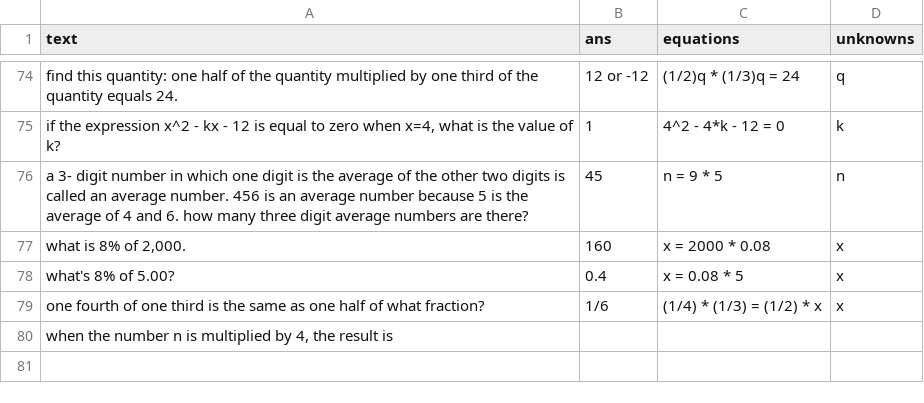
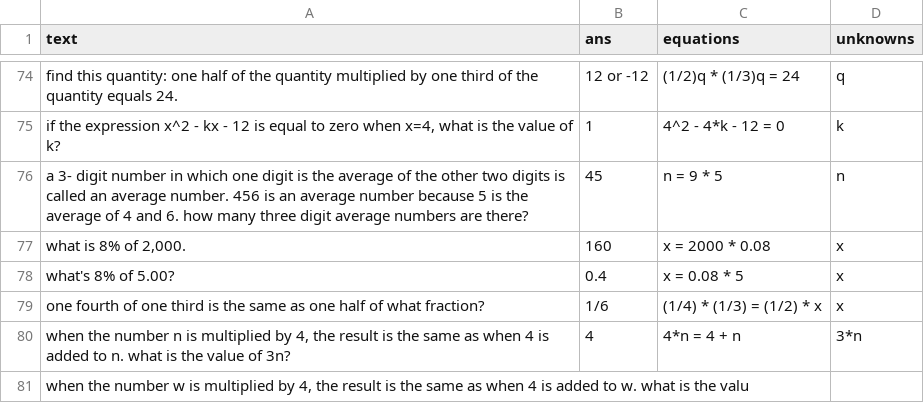
Before and after one commit to feint5k/Advanced-MathWordProblem-Solver, a CSV file: 2_Data_cleaning/cleaned_data_examples/uncleaned_dolphin_data.csv, drawn as a sheet; only a part is shown, gaps mark what is left out.

Commit message:
initialized repo

```diff
--- a/2_Data_cleaning/cleaned_data_examples/uncleaned_dolphin_data.csv
+++ b/2_Data_cleaning/cleaned_data_examples/uncleaned_dolphin_data.csv
@@ -79,2 +79,3 @@ what's 8% of 5.00?,0.4,x = 0.08 * 5,x
 one fourth of one third is the same as one half of what fraction?,1/6,(1/4) * (1/3) = (1/2) * x,x
-"when the number n is multiplied by 4, the result is
+"when the number n is multiplied by 4, the result is the same as when 4 is added to n. what is the value of 3n?",4,4*n = 4 + n,3*n
+"when the number w is multiplied by 4, the result is the same as when 4 is added to w. what is the valu
```
